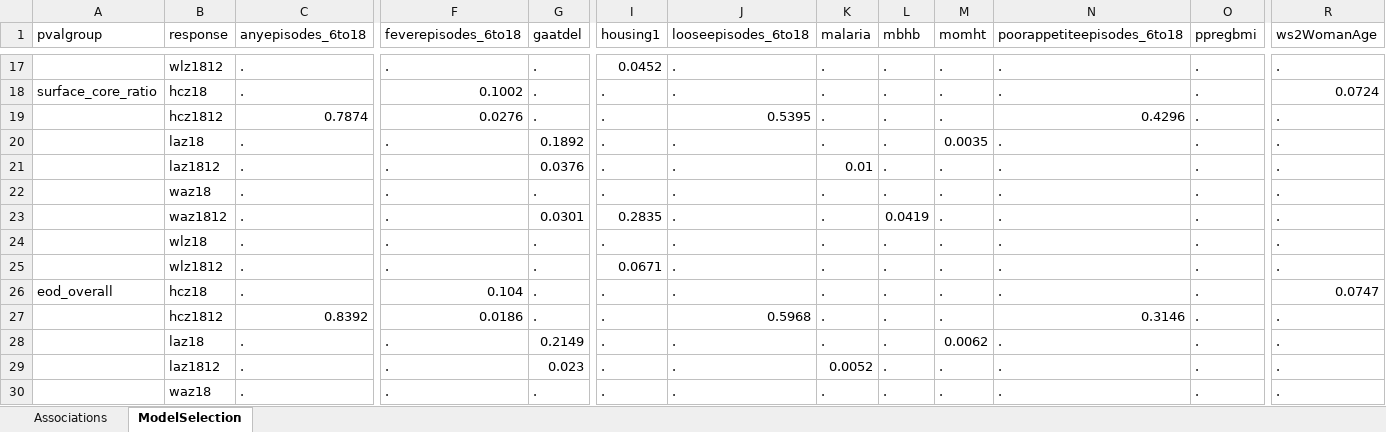
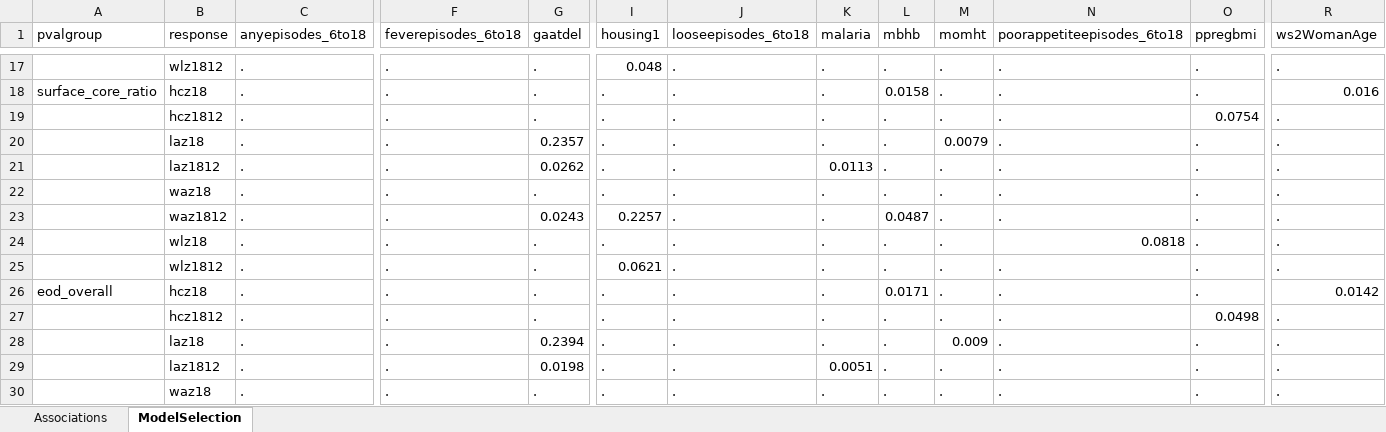
Before and after one commit to brianvhong/ghana-study, an Excel workbook: R/reports/DYADG_HDL_associations_20191115.xlsx, sheet ModelSelection, drawn as a sheet; only a part is shown, gaps mark what is left out; values as stored, in another font and other column widths than the file's, no cell formats; the diff covers the shown part only; the diff names each change by its address in the sheet, - before the commit and + after, or states it on an @@ line.

```diff
--- a/R/reports/DYADG_HDL_associations_20191115.xlsx (sheet ModelSelection)
+++ b/R/reports/DYADG_HDL_associations_20191115.xlsx (sheet ModelSelection)
-I17 (housing1): 0.0452
+I17 (housing1): 0.048
-F18 (feverepisodes_6to18): 0.1002
+F18 (feverepisodes_6to18): .
-L18 (mbhb): .
+L18 (mbhb): 0.0158
-R18 (ws2WomanAge): 0.0724
+R18 (ws2WomanAge): 0.016
-C19 (anyepisodes_6to18): 0.7874
+C19 (anyepisodes_6to18): .
-F19 (feverepisodes_6to18): 0.0276
+F19 (feverepisodes_6to18): .
-J19 (looseepisodes_6to18): 0.5395
+J19 (looseepisodes_6to18): .
-N19 (poorappetiteepisodes_6to18): 0.4296
+N19 (poorappetiteepisodes_6to18): .
-O19 (ppregbmi): .
+O19 (ppregbmi): 0.0754
-G20 (gaatdel): 0.1892
+G20 (gaatdel): 0.2357
-M20 (momht): 0.0035
+M20 (momht): 0.0079
-G21 (gaatdel): 0.0376
+G21 (gaatdel): 0.0262
-K21 (malaria): 0.01
+K21 (malaria): 0.0113
-G23 (gaatdel): 0.0301
+G23 (gaatdel): 0.0243
-I23 (housing1): 0.2835
+I23 (housing1): 0.2257
-L23 (mbhb): 0.0419
+L23 (mbhb): 0.0487
-N24 (poorappetiteepisodes_6to18): .
+N24 (poorappetiteepisodes_6to18): 0.0818
-I25 (housing1): 0.0671
+I25 (housing1): 0.0621
-F26 (feverepisodes_6to18): 0.104
+F26 (feverepisodes_6to18): .
-L26 (mbhb): .
+L26 (mbhb): 0.0171
-R26 (ws2WomanAge): 0.0747
+R26 (ws2WomanAge): 0.0142
-C27 (anyepisodes_6to18): 0.8392
+C27 (anyepisodes_6to18): .
-F27 (feverepisodes_6to18): 0.0186
+F27 (feverepisodes_6to18): .
-J27 (looseepisodes_6to18): 0.5968
+J27 (looseepisodes_6to18): .
-N27 (poorappetiteepisodes_6to18): 0.3146
+N27 (poorappetiteepisodes_6to18): .
-O27 (ppregbmi): .
+O27 (ppregbmi): 0.0498
-G28 (gaatdel): 0.2149
+G28 (gaatdel): 0.2394
-M28 (momht): 0.0062
+M28 (momht): 0.009
-G29 (gaatdel): 0.023
+G29 (gaatdel): 0.0198
-K29 (malaria): 0.0052
+K29 (malaria): 0.0051
```
Also changed, not shown: 8 added rows, 8 removed rows and 105 edited cells elsewhere in this sheet, sheet Associations, cell formats, 7 other files.
